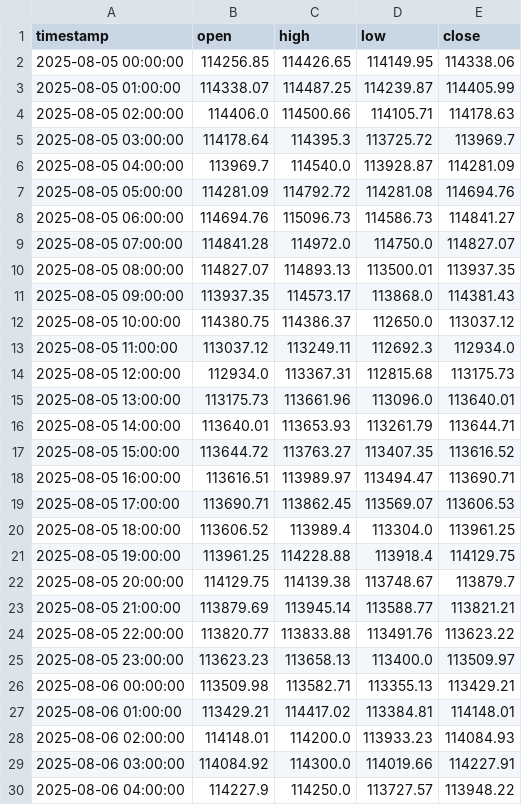
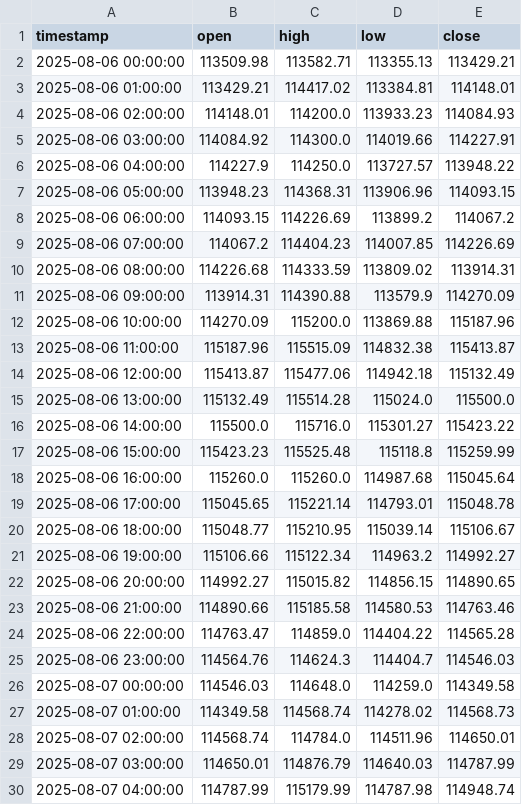
Before and after one commit to Day-trading-strategies/CryptoTool, a CSV file: data/1h_df.csv, drawn as a sheet; only a part is shown; the shorter side is filled out with more unchanged rows; removed rows and columns are numbered as before the commit, all else as after; the diff covers the shown part only; the diff names each change by its address in the sheet, - before the commit and + after, or states it on an @@ line.

```diff
--- a/data/1h_df.csv
+++ b/data/1h_df.csv
-row 2: 2025-08-05 00:00:00 | 114256.85 | 114426.65 | 114149.95 | 114338.06
-row 3: 2025-08-05 01:00:00 | 114338.07 | 114487.25 | 114239.87 | 114405.99
-row 4: 2025-08-05 02:00:00 | 114406.0 | 114500.66 | 114105.71 | 114178.63
-row 5: 2025-08-05 03:00:00 | 114178.64 | 114395.3 | 113725.72 | 113969.7
-row 6: 2025-08-05 04:00:00 | 113969.7 | 114540.0 | 113928.87 | 114281.09
-row 7: 2025-08-05 05:00:00 | 114281.09 | 114792.72 | 114281.08 | 114694.76
-row 8: 2025-08-05 06:00:00 | 114694.76 | 115096.73 | 114586.73 | 114841.27
-row 9: 2025-08-05 07:00:00 | 114841.28 | 114972.0 | 114750.0 | 114827.07
-row 10: 2025-08-05 08:00:00 | 114827.07 | 114893.13 | 113500.01 | 113937.35
-row 11: 2025-08-05 09:00:00 | 113937.35 | 114573.17 | 113868.0 | 114381.43
-row 12: 2025-08-05 10:00:00 | 114380.75 | 114386.37 | 112650.0 | 113037.12
-row 13: 2025-08-05 11:00:00 | 113037.12 | 113249.11 | 112692.3 | 112934.0
-row 14: 2025-08-05 12:00:00 | 112934.0 | 113367.31 | 112815.68 | 113175.73
-row 15: 2025-08-05 13:00:00 | 113175.73 | 113661.96 | 113096.0 | 113640.01
-row 16: 2025-08-05 14:00:00 | 113640.01 | 113653.93 | 113261.79 | 113644.71
-row 17: 2025-08-05 15:00:00 | 113644.72 | 113763.27 | 113407.35 | 113616.52
-row 18: 2025-08-05 16:00:00 | 113616.51 | 113989.97 | 113494.47 | 113690.71
-row 19: 2025-08-05 17:00:00 | 113690.71 | 113862.45 | 113569.07 | 113606.53
-row 20: 2025-08-05 18:00:00 | 113606.52 | 113989.4 | 113304.0 | 113961.25
-row 21: 2025-08-05 19:00:00 | 113961.25 | 114228.88 | 113918.4 | 114129.75
-row 22: 2025-08-05 20:00:00 | 114129.75 | 114139.38 | 113748.67 | 113879.7
-row 23: 2025-08-05 21:00:00 | 113879.69 | 113945.14 | 113588.77 | 113821.21
-row 24: 2025-08-05 22:00:00 | 113820.77 | 113833.88 | 113491.76 | 113623.22
-row 25: 2025-08-05 23:00:00 | 113623.23 | 113658.13 | 113400.0 | 113509.97
```
Also changed, not shown: 2 added rows and 2 edited cells elsewhere in this file, data/15m_df.csv, data/1d_df.csv, 12 other files.
